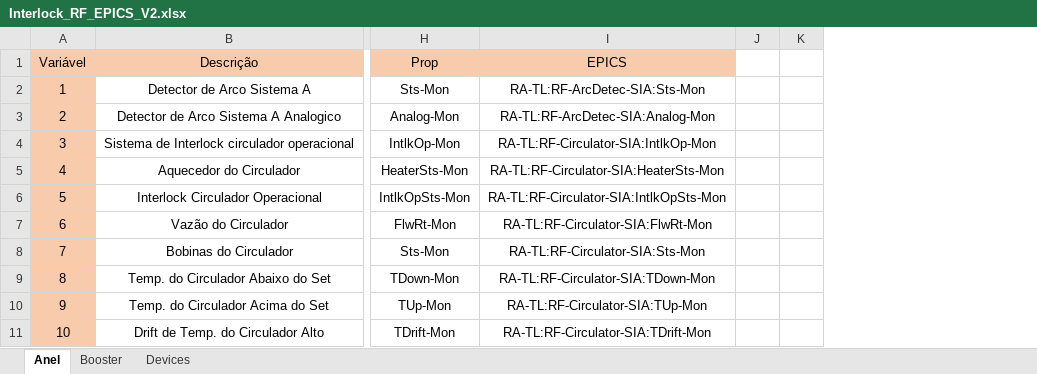
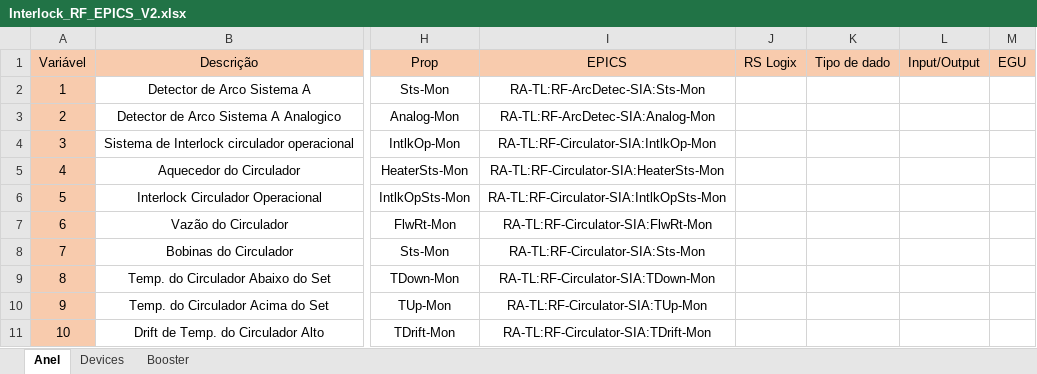
Before and after one commit to lnls-sirius/etherip-ioc, an Excel workbook: etc/Interlock_RF_EPICS_V2.xlsx, sheet Anel, drawn as a sheet; only a part is shown, gaps mark what is left out; values as stored, in another font and other column widths than the file's, no borders; removed rows and columns are numbered as before the commit, all else as after; the diff names each change by its address in the sheet, - before the commit and + after, or states it on an @@ line.

```diff
--- a/etc/Interlock_RF_EPICS_V2.xlsx (sheet Anel)
+++ b/etc/Interlock_RF_EPICS_V2.xlsx (sheet Anel)
@@ sheet tab order changed: Anel | Devices | Booster @@
-column J, empty
-column K, empty
+column J (RS Logix), empty
+column K (Tipo de dado), empty
+column L (Input/Output), empty
+column M (EGU), empty
```
Also changed, not shown: sheet Booster, 20 other files.
